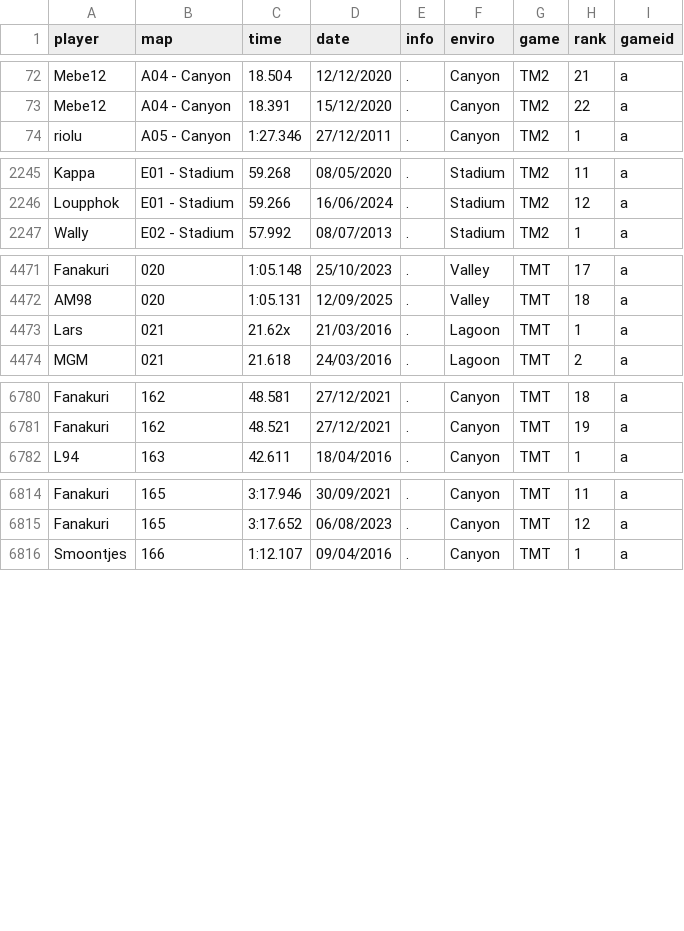
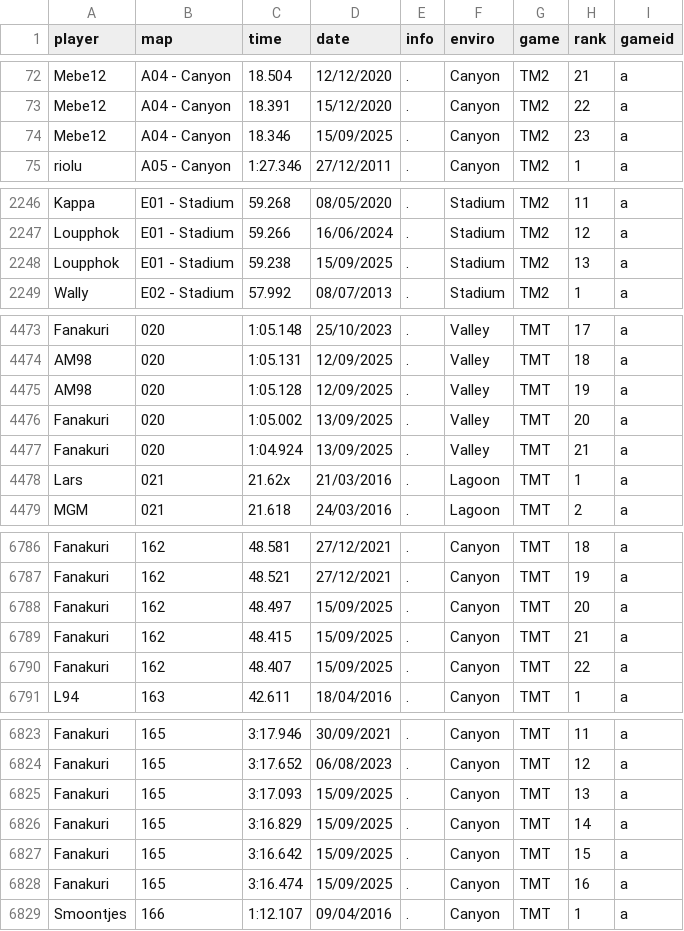
Before and after one commit to Loupphok/TWRC, a CSV file: data/WRDb.csv, drawn as a sheet; only a part is shown, gaps mark what is left out; the diff covers the shown part only.

Commit message:
Update WRDb.csv

```diff
--- a/data/WRDb.csv
+++ b/data/WRDb.csv
@@ -73,2 +73,3 @@ Mebe12;A04 - Canyon;18.504;12/12/2020;.;Canyon;TM2;21;a
 Mebe12;A04 - Canyon;18.391;15/12/2020;.;Canyon;TM2;22;a
+Mebe12;A04 - Canyon;18.346;15/09/2025;.;Canyon;TM2;23;a
 riolu;A05 - Canyon;1:27.346;27/12/2011;.;Canyon;TM2;1;a
@@ -2246,2 +2247,3 @@ Kappa;E01 - Stadium;59.268;08/05/2020;.;Stadium;TM2;11;a
 Loupphok;E01 - Stadium;59.266;16/06/2024;.;Stadium;TM2;12;a
+Loupphok;E01 - Stadium;59.238;15/09/2025;.;Stadium;TM2;13;a
 Wally;E02 - Stadium;57.992;08/07/2013;.;Stadium;TM2;1;a
@@ -4472,2 +4474,5 @@ Fanakuri;020;1:05.148;25/10/2023;.;Valley;TMT;17;a
 AM98;020;1:05.131;12/09/2025;.;Valley;TMT;18;a
+AM98;020;1:05.128;12/09/2025;.;Valley;TMT;19;a
+Fanakuri;020;1:05.002;13/09/2025;.;Valley;TMT;20;a
+Fanakuri;020;1:04.924;13/09/2025;.;Valley;TMT;21;a
 Lars;021;21.62x;21/03/2016;.;Lagoon;TMT;1;a
@@ -6781,2 +6787,5 @@ Fanakuri;162;48.581;27/12/2021;.;Canyon;TMT;18;a
 Fanakuri;162;48.521;27/12/2021;.;Canyon;TMT;19;a
+Fanakuri;162;48.497;15/09/2025;.;Canyon;TMT;20;a
+Fanakuri;162;48.415;15/09/2025;.;Canyon;TMT;21;a
+Fanakuri;162;48.407;15/09/2025;.;Canyon;TMT;22;a
 L94;163;42.611;18/04/2016;.;Canyon;TMT;1;a
@@ -6815,2 +6824,6 @@ Fanakuri;165;3:17.946;30/09/2021;.;Canyon;TMT;11;a
 Fanakuri;165;3:17.652;06/08/2023;.;Canyon;TMT;12;a
+Fanakuri;165;3:17.093;15/09/2025;.;Canyon;TMT;13;a
+Fanakuri;165;3:16.829;15/09/2025;.;Canyon;TMT;14;a
+Fanakuri;165;3:16.642;15/09/2025;.;Canyon;TMT;15;a
+Fanakuri;165;3:16.474;15/09/2025;.;Canyon;TMT;16;a
 Smoontjes;166;1:12.107;09/04/2016;.;Canyon;TMT;1;a
```
Also changed, not shown: 1 added row elsewhere in this file.
